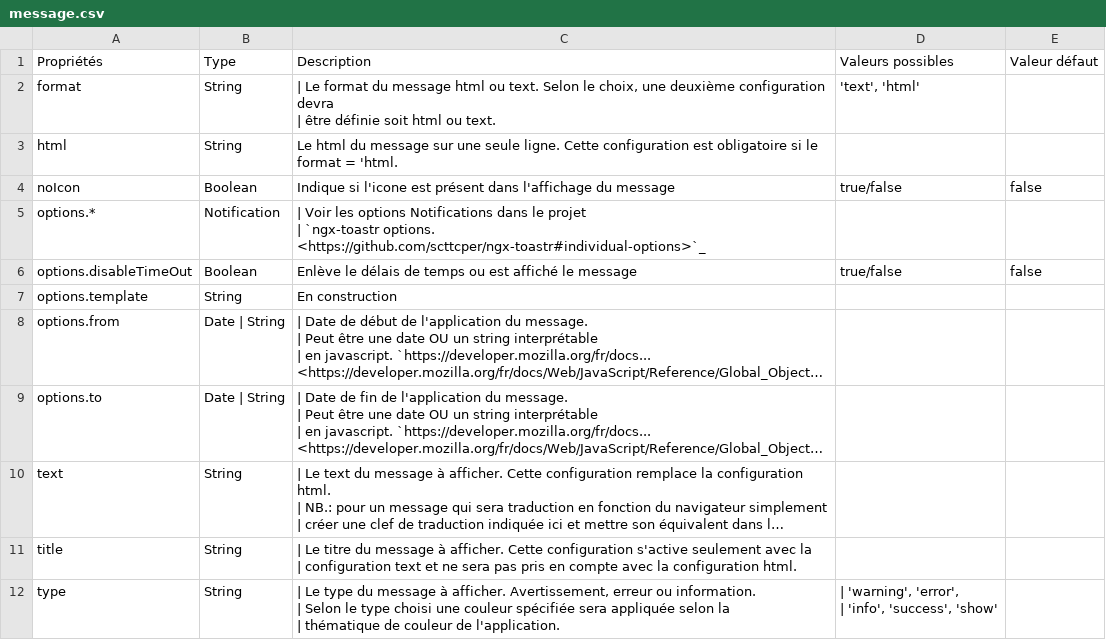
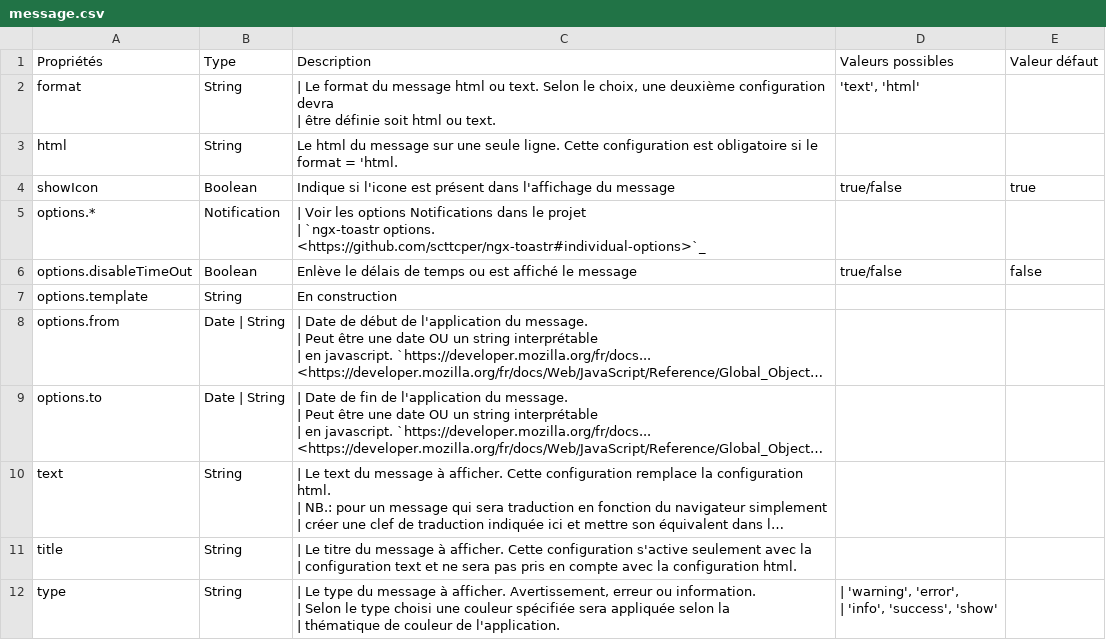
Before and after one commit to infra-geo-ouverte/igo2, a CSV file: docs/_tables/fr/config/message.csv, drawn as a sheet; long unchanged cells end in ….

Commit message:
refactor(message):  rename property

```diff
--- a/docs/_tables/fr/config/message.csv
+++ b/docs/_tables/fr/config/message.csv
@@ -4,3 +4,3 @@ format ,String,"| Le format du message html ou text. Selon le choix, u
 html ,String,Le html du message sur une seule ligne. Cette configuration est obligatoire si le format = 'html. ,,
-noIcon , Boolean, Indique si l'icone est présent dans l'affichage du message , true/false, false
+showIcon , Boolean, Indique si l'icone est présent dans l'affichage du message , true/false, true
 options.* ,Notification ,"| Voir les options Notifications dans le projet
```
Also changed, not shown: 2 other files.
